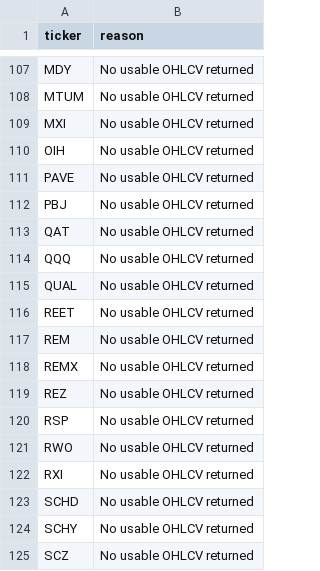
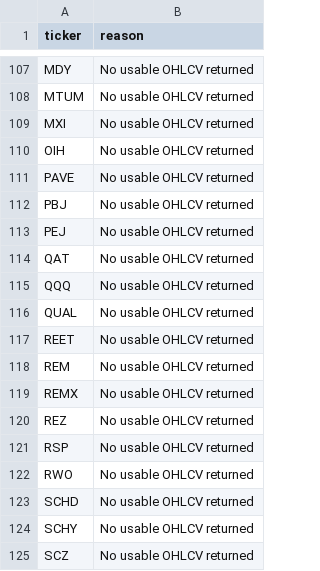
Before and after one commit to drynflying/global-market-rotation-engine, a CSV file: results/fetch_failures.csv, drawn as a sheet; only a part is shown, gaps mark what is left out; removed rows and columns are numbered as before the commit, all else as after; the diff names each change by its address in the sheet, - before the commit and + after, or states it on an @@ line.

```diff
--- a/results/fetch_failures.csv
+++ b/results/fetch_failures.csv
+row 113: PEJ | No usable OHLCV returned
-row 122: RXI | No usable OHLCV returned
```
Also changed, not shown: results/research_shadow_outcomes.csv, results/rotation_latest.csv, 16 other files.
